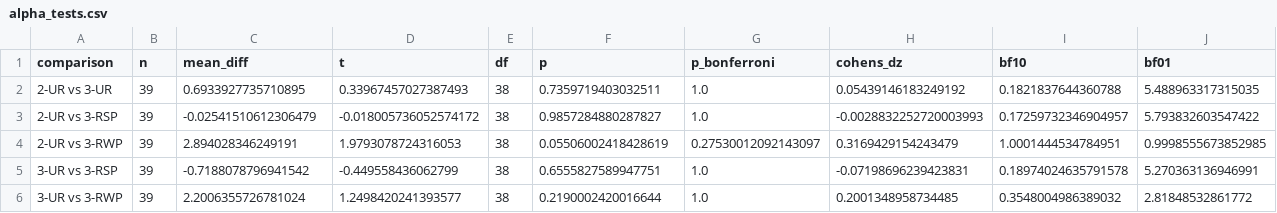
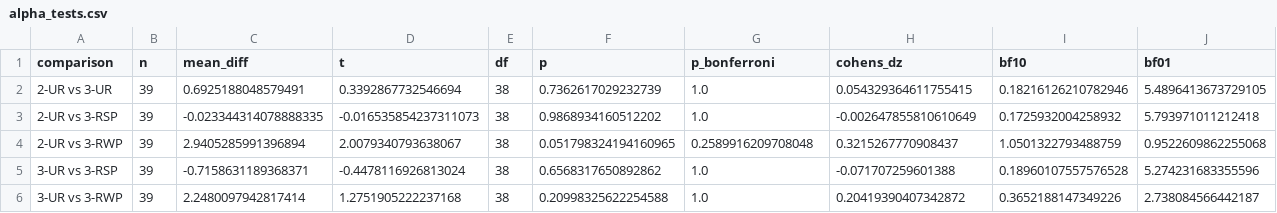
Before and after one commit to HananeRam/vwm-erp-julia, a CSV file: results/exploratory/alpha_tests.csv, drawn as a sheet.

```diff
--- a/results/exploratory/alpha_tests.csv
+++ b/results/exploratory/alpha_tests.csv
@@ -1,6 +1,6 @@
 comparison,n,mean_diff,t,df,p,p_bonferroni,cohens_dz,bf10,bf01
-2-UR vs 3-UR,39,0.6933927735710895,0.33967457027387493,38,0.7359719403032511,1.0,0.05439146183249192,0.1821837644360788,5.488963317315035
-2-UR vs 3-RSP,39,-0.02541510612306479,-0.018005736052574172,38,0.9857284880287827,1.0,-0.0028832252720003993,0.17259732346904957,5.793832603547422
-2-UR vs 3-RWP,39,2.894028346249191,1.9793078724316053,38,0.05506002418428619,0.27530012092143097,0.3169429154243479,1.0001444534784951,0.9998555673852985
-3-UR vs 3-RSP,39,-0.7188078796941542,-0.449558436062799,38,0.6555827589947751,1.0,-0.07198696239423831,0.18974024635791578,5.270363136946991
-3-UR vs 3-RWP,39,2.2006355726781024,1.2498420241393577,38,0.2190002420016644,1.0,0.2001348958734485,0.3548004986389032,2.81848532861772
+2-UR vs 3-UR,39,0.6925188048579491,0.3392867732546694,38,0.7362617029232739,1.0,0.054329364611755415,0.18216126210782946,5.4896413673729105
+2-UR vs 3-RSP,39,-0.023344314078888335,-0.016535854237311073,38,0.9868934160512202,1.0,-0.002647855810610649,0.1725932004258932,5.793971011212418
+2-UR vs 3-RWP,39,2.9405285991396894,2.0079340793638067,38,0.051798324194160965,0.2589916209708048,0.3215267770908437,1.0501322793488759,0.9522609862255068
+3-UR vs 3-RSP,39,-0.7158631189368371,-0.4478116926813024,38,0.6568317650892862,1.0,-0.071707259601388,0.18960107557576528,5.274231683355596
+3-UR vs 3-RWP,39,2.2480097942817414,1.2751905222237168,38,0.20998325622254588,1.0,0.20419390407342872,0.3652188147349226,2.738084566442187
```
Also changed, not shown: results/exploratory/alpha_pct_change_by_participant.csv, results/exploratory/bayes_alpha_3UR_vs_3RWP.csv, 28 other files.
